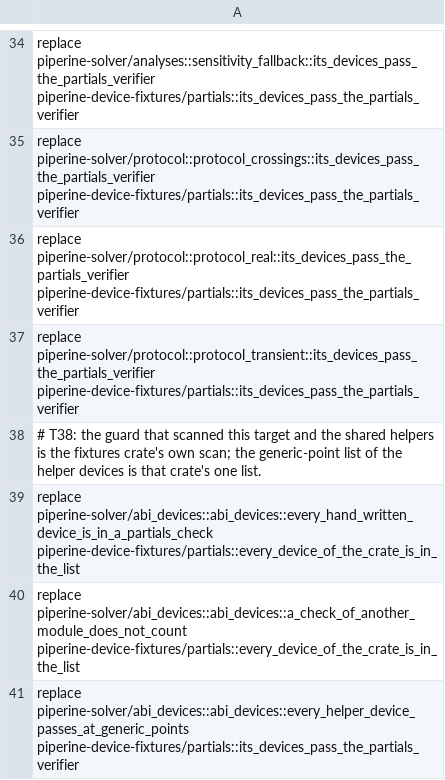
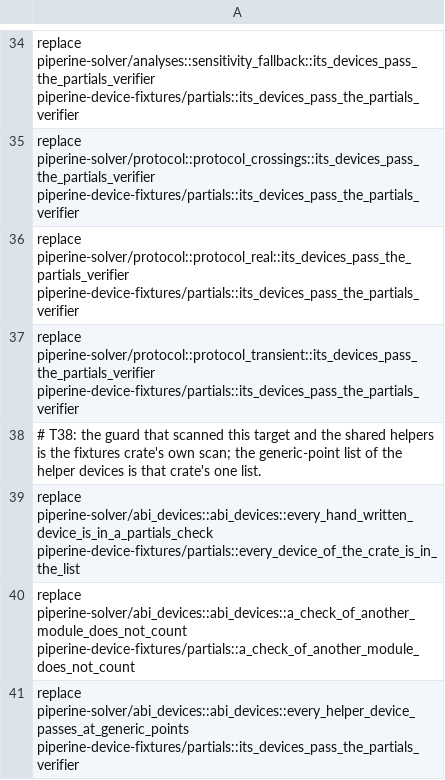
Before and after one commit to vkeslarek/piperine, a TSV file: .specs/features/code-clarity/repoints/T38.tsv, drawn as a sheet; only a part is shown, gaps mark what is left out.

```diff
--- a/.specs/features/code-clarity/repoints/T38.tsv
+++ b/.specs/features/code-clarity/repoints/T38.tsv
@@ -39,3 +39,3 @@ replace piperine-solver/protocol::protocol_transient::its_devices_pass_the_parti
 replace piperine-solver/abi_devices::abi_devices::every_hand_written_device_is_in_a_partials_check piperine-device-fixtures/partials::every_device_of_the_crate_is_in_the_list
-replace piperine-solver/abi_devices::abi_devices::a_check_of_another_module_does_not_count piperine-device-fixtures/partials::every_device_of_the_crate_is_in_the_list
+replace piperine-solver/abi_devices::abi_devices::a_check_of_another_module_does_not_count piperine-device-fixtures/partials::a_check_of_another_module_does_not_count
 replace piperine-solver/abi_devices::abi_devices::every_helper_device_passes_at_generic_points piperine-device-fixtures/partials::its_devices_pass_the_partials_verifier
```
Also changed, not shown: 2 other files.
